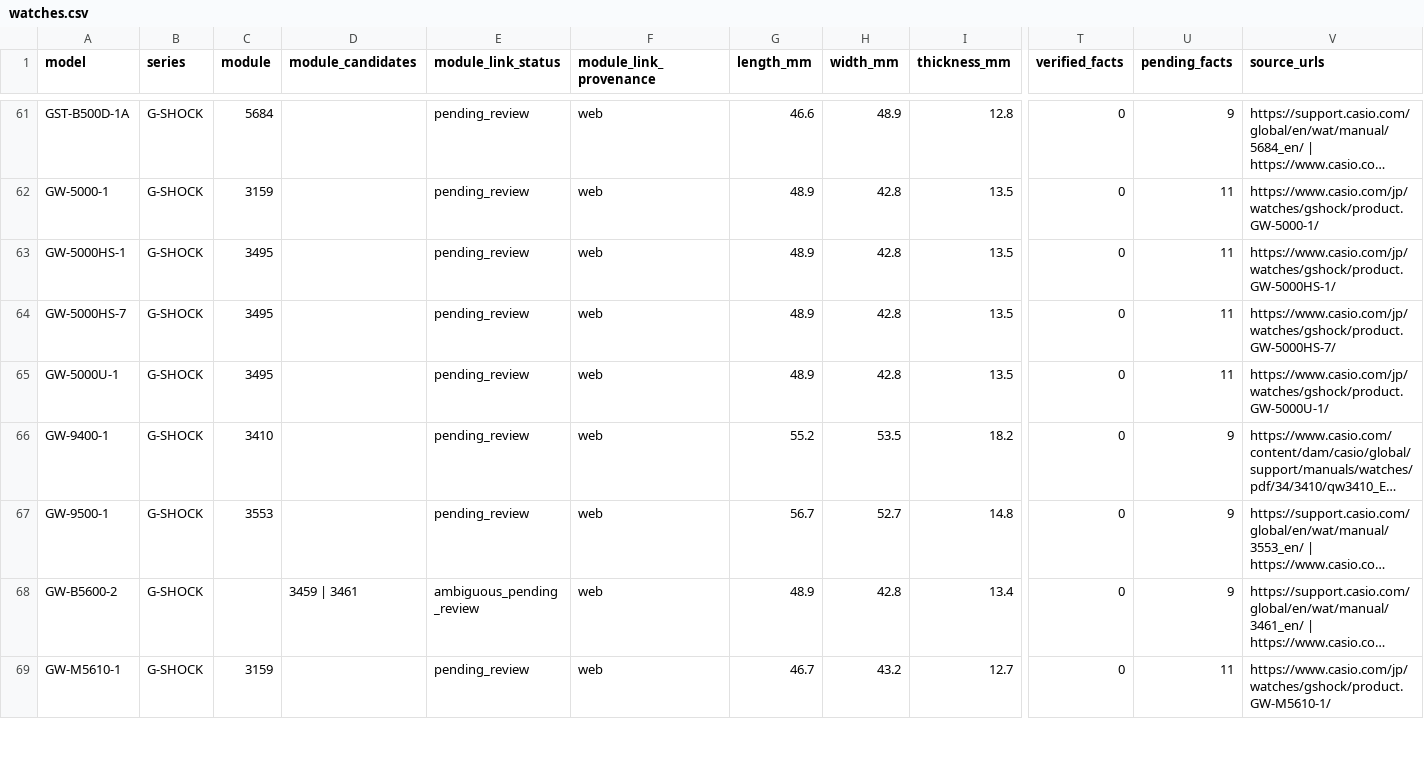
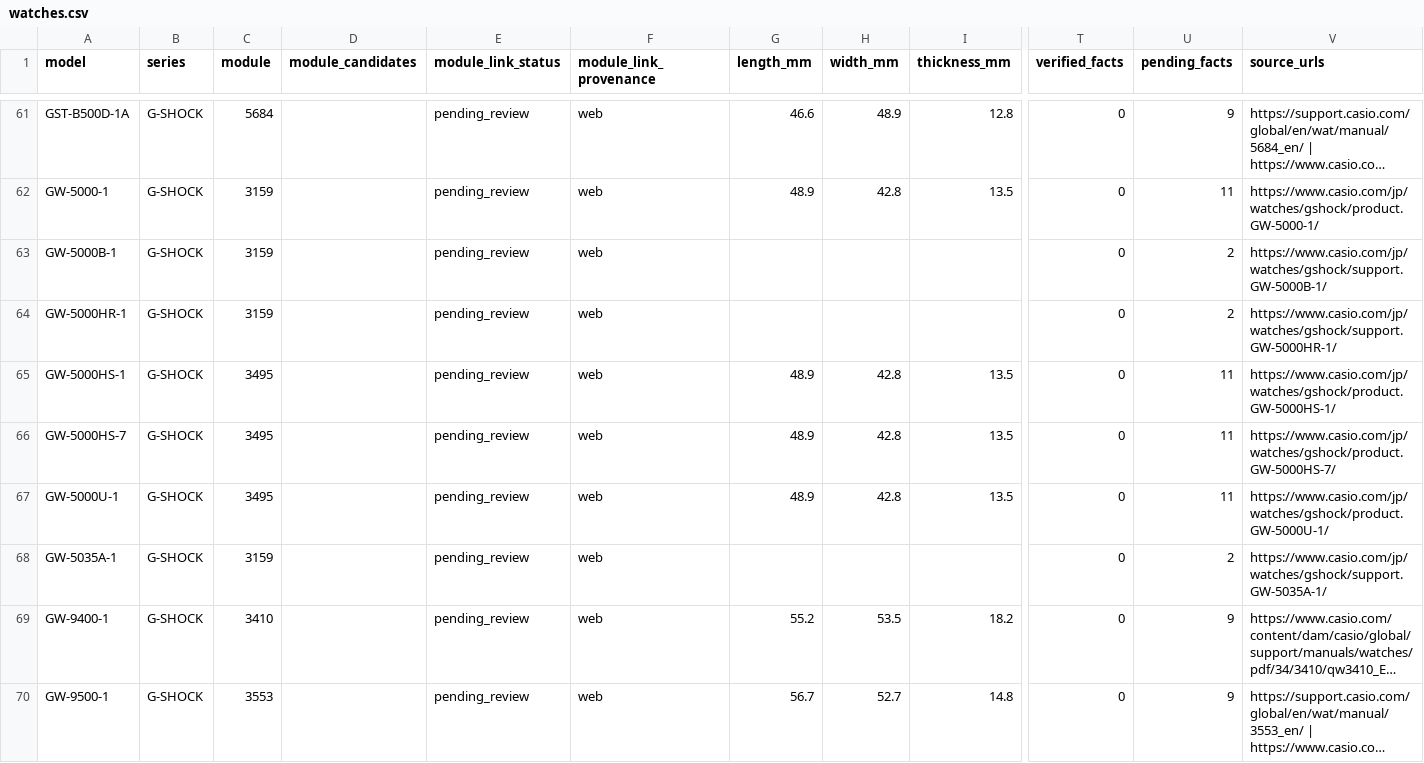
Before and after one commit to SEPULKRUM/casio-watch-specs, a CSV file: data/watches.csv, drawn as a sheet; only a part is shown, gaps mark what is left out; the shorter side is filled out with more unchanged rows; long unchanged cells end in …; rows hold the shown columns only; the diff names each change by its address in the sheet, - before the commit and + after, or states it on an @@ line.

Commit message:
Reconcile supplied GW-5000 inventory and anniversary references

```diff
--- a/data/watches.csv
+++ b/data/watches.csv
+row 63: GW-5000B-1 | G-SHOCK | 3159 |  | pending_review | web |  |  |  | 0 | 2 | https://www.casio.com/jp/watches/gshock/support.GW-5000B-1/
+row 64: GW-5000HR-1 | G-SHOCK | 3159 |  | pending_review | web |  |  |  | 0 | 2 | https://www.casio.com/jp/watches/gshock/support.GW-5000HR-1/
+row 68: GW-5035A-1 | G-SHOCK | 3159 |  | pending_review | web |  |  |  | 0 | 2 | https://www.casio.com/jp/watches/gshock/support.GW-5035A-1/
```
Also changed, not shown: 8 other files.
